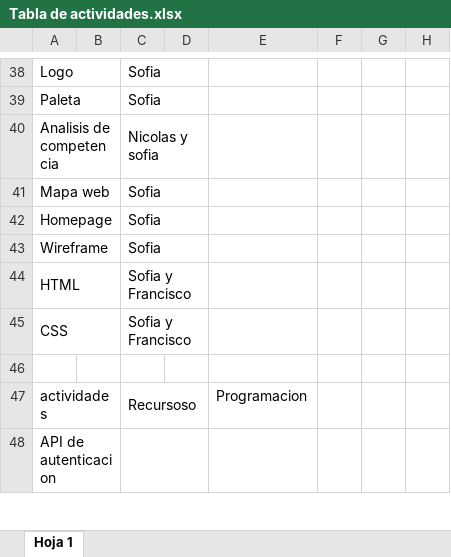
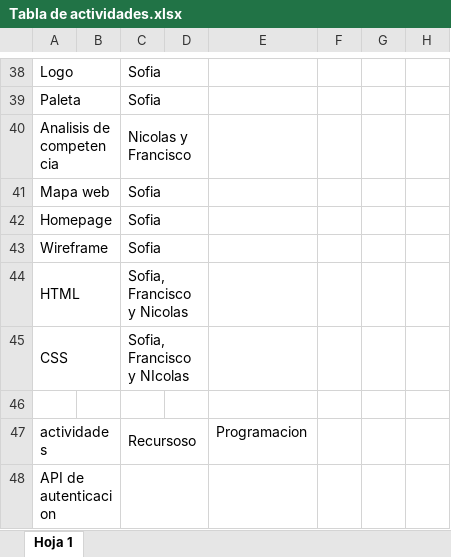
Before and after one commit to metaberrystudios/Proyecto-ESI-BUCEO-2022-MetaBerryStudios, an Excel workbook: Gestion/Tabla de actividades.xlsx, sheet Hoja 1, drawn as a sheet; only a part is shown, gaps mark what is left out; values as stored, in another font and other column widths than the file's, no borders; charts and pictures not drawn; the diff names each change by its address in the sheet, - before the commit and + after, or states it on an @@ line.

```diff
--- a/Gestion/Tabla de actividades.xlsx (sheet Hoja 1)
+++ b/Gestion/Tabla de actividades.xlsx (sheet Hoja 1)
-C40: Nicolas y sofia
+C40: Nicolas y Francisco
-C44: Sofia y Francisco
+C44: Sofia, Francisco y Nicolas
-C45: Sofia y Francisco
+C45: Sofia, Francisco y NIcolas
```
Also changed, not shown: Gestion/Ciclo de vida.xlsx, 28 other files.
